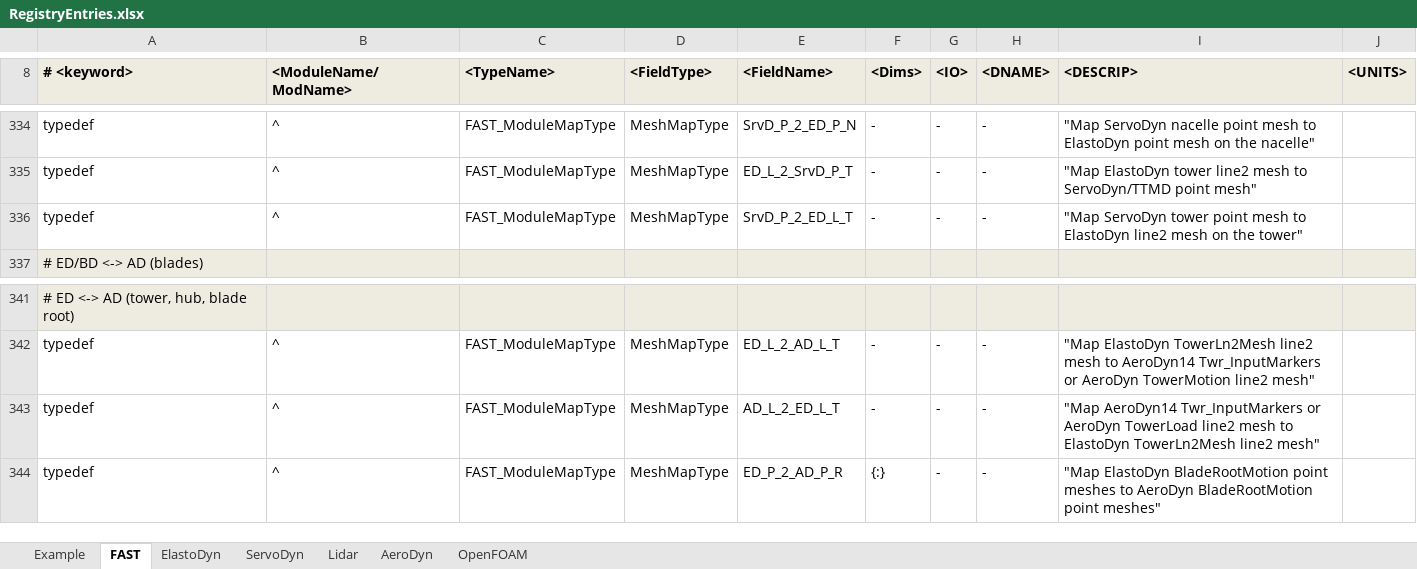
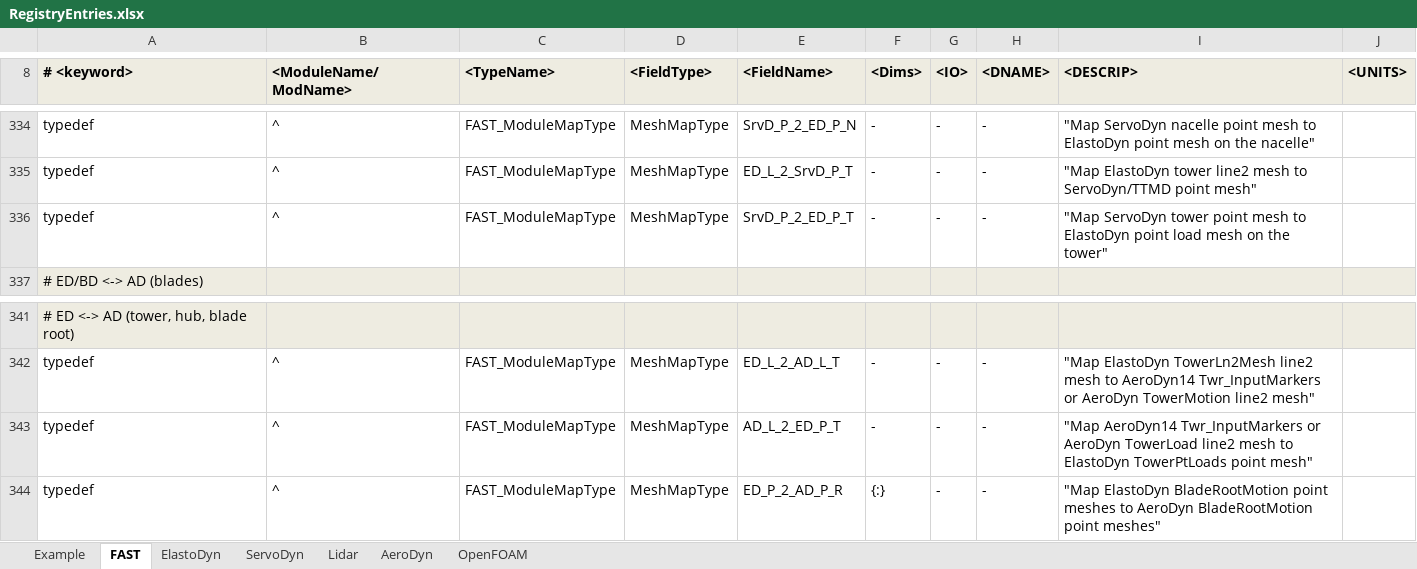
Before and after one commit to OpenFAST/openfast, an Excel workbook: modules-local/fast-library/src/RegistryEntries.xlsx, sheet FAST, drawn as a sheet; only a part is shown, gaps mark what is left out; values as stored, in another font and other column widths than the file's, no borders; conditional formats not drawn; the diff names each change by its address in the sheet, - before the commit and + after, or states it on an @@ line.

Commit message:
- changed ElastoDyn tower input mesh from line2 to point because it didn't handle any loads transferred to the tower top or tower base correctly. TTMD module now works like I expect it
git-svn-id: https://windsvn2.nrel.gov/FAST/branches/BJonkman@1171 10acb478-4768-415a-8850-bacdb5912d4d

Former-commit-id: cbc3cbd62237fa3590bb9a639b3e887612b5bcdc

```diff
--- a/modules-local/fast-library/src/RegistryEntries.xlsx (sheet FAST)
+++ b/modules-local/fast-library/src/RegistryEntries.xlsx (sheet FAST)
-E336 (<FieldName>): SrvD_P_2_ED_L_T
+E336 (<FieldName>): SrvD_P_2_ED_P_T
-I336 (<DESCRIP>): …to ElastoDyn line2 mesh on…
+I336 (<DESCRIP>): …to ElastoDyn point load mesh on…
-E343 (<FieldName>): AD_L_2_ED_L_T
+E343 (<FieldName>): AD_L_2_ED_P_T
-I343 (<DESCRIP>): …to ElastoDyn TowerLn2Mesh line2 mesh"
+I343 (<DESCRIP>): …to ElastoDyn TowerPtLoads point mesh"
```
Also changed, not shown: sheet ElastoDyn, 3 other files.
